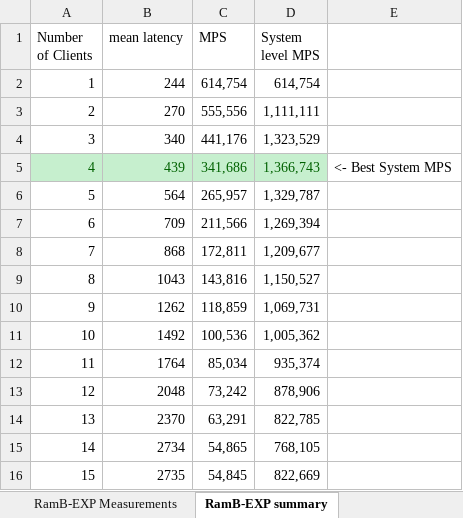
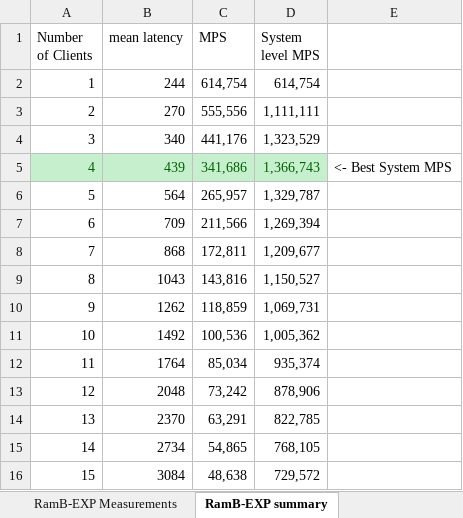
Before and after one commit to Hilx/SysAlloc-AXI-IP, an Excel workbook: Evaluation Measurements/Allocator_Evaluation.xlsx, sheet RamB-EXP summary, drawn as a sheet; values as stored, in another font and other column widths than the file's, no borders; the diff names each change by its address in the sheet, - before the commit and + after, or states it on an @@ line.

```diff
--- a/Evaluation Measurements/Allocator_Evaluation.xlsx (sheet RamB-EXP summary)
+++ b/Evaluation Measurements/Allocator_Evaluation.xlsx (sheet RamB-EXP summary)
-B16 (mean latency): 2735
+B16 (mean latency): 3084
-C16 (MPS): 54,845
+C16 (MPS): 48,638
-D16 (System level MPS): 822,669
+D16 (System level MPS): 729,572
```
Also changed, not shown: sheet RamB-EXP Measurements, other sheet tabs, formulas that keep their value.
